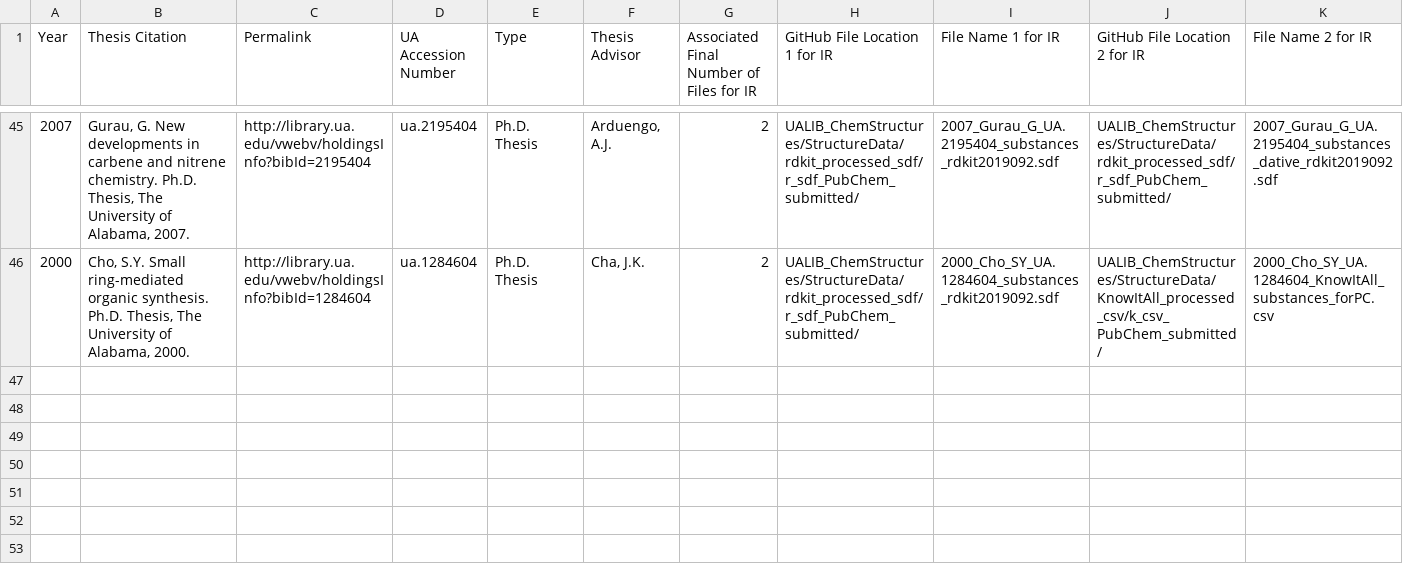
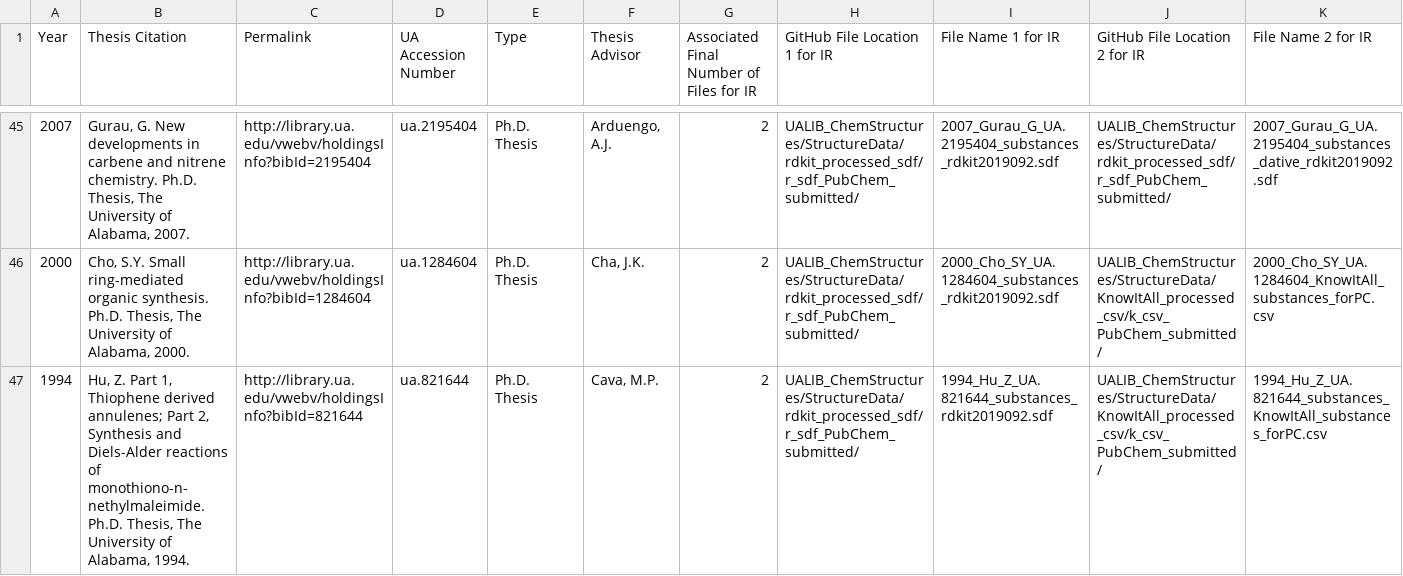
Before and after one commit to ualibweb/UALIB_ChemStructures, a TSV file: StructureData/UA_theses_indexed_list.tsv, drawn as a sheet; only a part is shown, gaps mark what is left out; rows hold the shown columns only; the diff names each change by its address in the sheet, - before the commit and + after, or states it on an @@ line.

Commit message:
Update REGID lists

```diff
--- a/StructureData/UA_theses_indexed_list.tsv
+++ b/StructureData/UA_theses_indexed_list.tsv
+row 47: 1994 | Hu, Z. Part 1, Thiophene derived annulenes; Part 2, Synthesis and Diels-Alder reactions of monothiono-n-nethylmaleimide. Ph.D. Thesis, The University of Alabama, 1994. | http://library.ua.edu/vwebv/holdingsInfo?bibId=821644 | ua.821644 | Ph.D. Thesis | Cava, M.P. | 2 | UALIB_ChemStructures/StructureData/rdkit_processed_sdf/r_sdf_PubChem_submitted/ | 1994_Hu_Z_UA.821644_substances_rdkit2019092.sdf | UALIB_ChemStructures/StructureData/KnowItAll_processed_csv/k_csv_PubChem_submitted/ | 1994_Hu_Z_UA.821644_substances_KnowItAll_substances_forPC.csv
```
Also changed, not shown: 4 other files.
